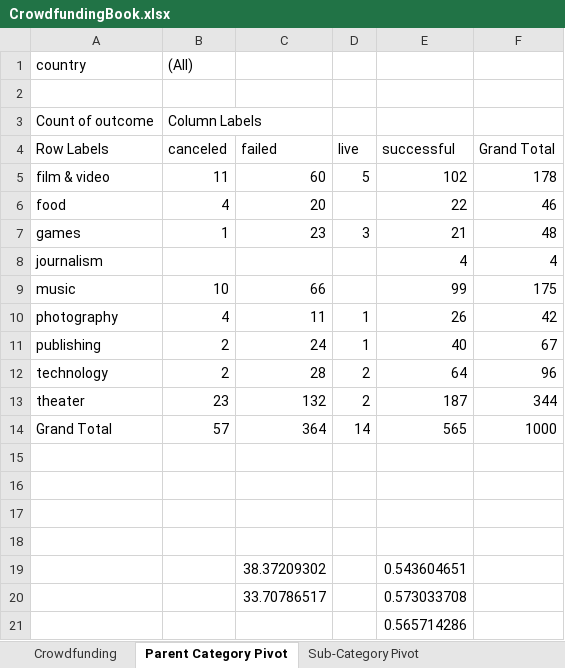
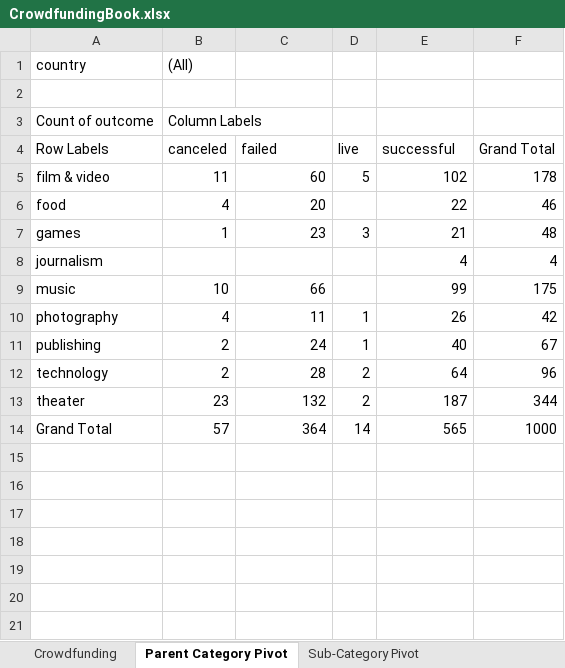
Before and after one commit to joeportnoy/challenges, an Excel workbook: excel-challenge/CrowdfundingBook.xlsx, sheet Parent Category Pivot, drawn as a sheet; values as stored, in another font and other column widths than the file's, no borders; charts and pictures not drawn; the diff names each change by its address in the sheet, - before the commit and + after, or states it on an @@ line.

Commit message:
Add files via upload

```diff
--- a/excel-challenge/CrowdfundingBook.xlsx (sheet Parent Category Pivot)
+++ b/excel-challenge/CrowdfundingBook.xlsx (sheet Parent Category Pivot)
-row 15: (empty)
-row 16: (empty)
-row 17: (empty)
-row 18: (empty)
-row 19:  |  | 38.37209302 |  | 0.543604651
-row 20:  |  | 33.70786517 |  | 0.573033708
-row 21:  |  |  |  | 0.565714286
```
Also changed, not shown: charts or pictures.
